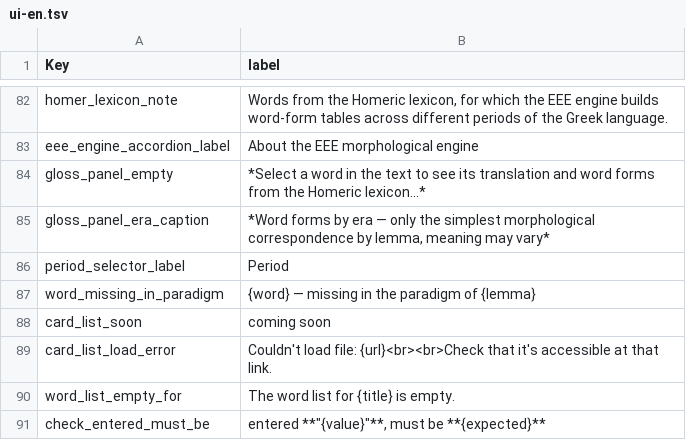
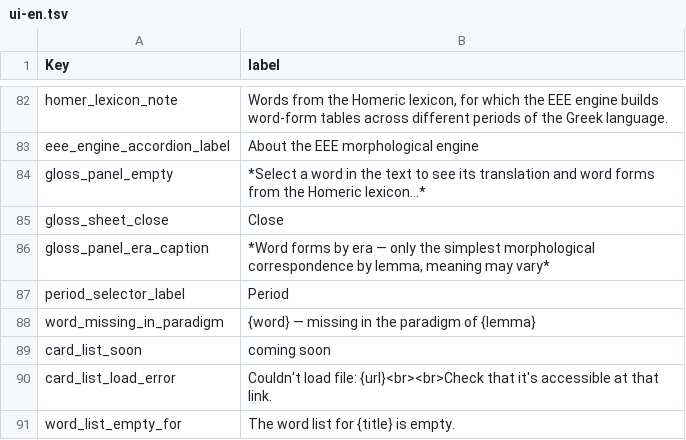
Before and after one commit to EEE-project/eee-project, a TSV file: src/eee_project/data/labels/ui-en.tsv, drawn as a sheet; only a part is shown, gaps mark what is left out; the shorter side is filled out with more unchanged rows.

```diff
--- a/src/eee_project/data/labels/ui-en.tsv
+++ b/src/eee_project/data/labels/ui-en.tsv
@@ -84,2 +84,3 @@ eee_engine_accordion_label	About the EEE morphological engine
 gloss_panel_empty	*Select a word in the text to see its translation and word forms from the Homeric lexicon…*
+gloss_sheet_close	Close
 gloss_panel_era_caption	*Word forms by era — only the simplest morphological correspondence by lemma, meaning may vary*
```
Also changed, not shown: src/eee_project/data/labels/ui-el.tsv, src/eee_project/data/labels/ui-ru.tsv, 6 other files.
